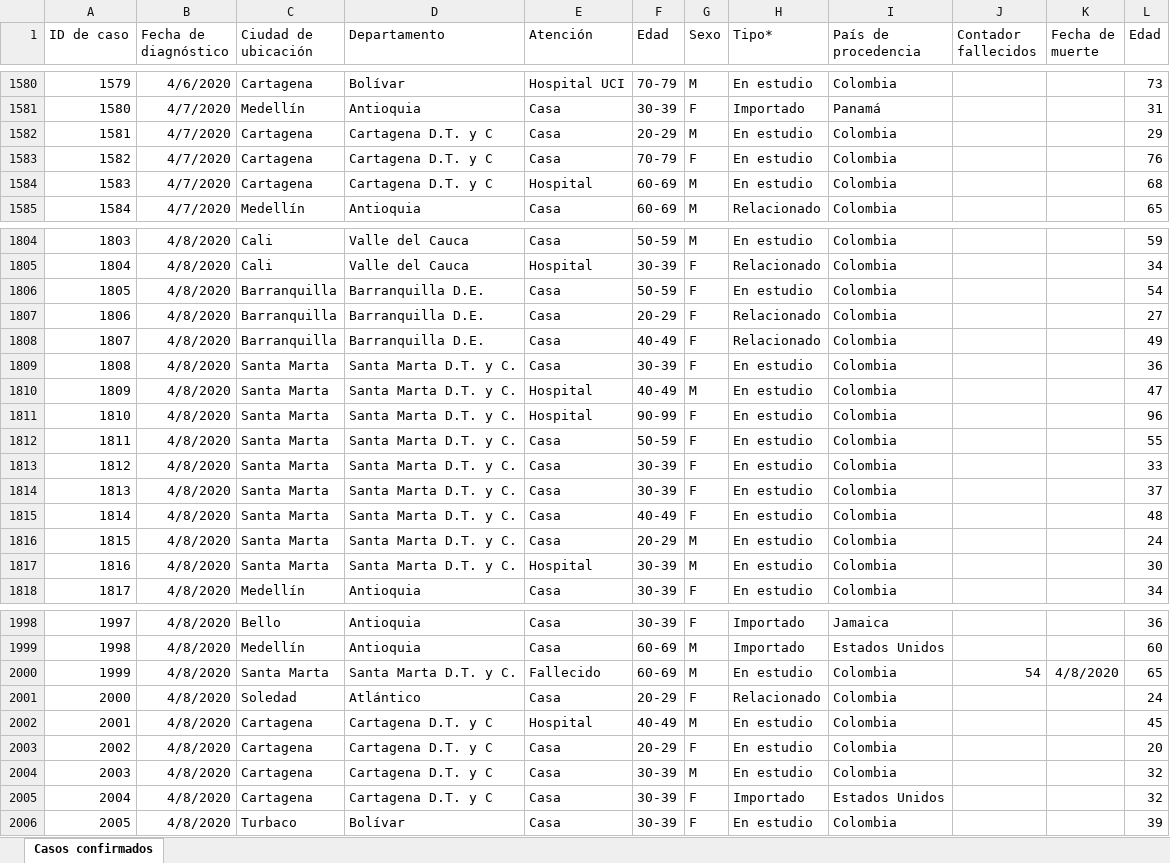
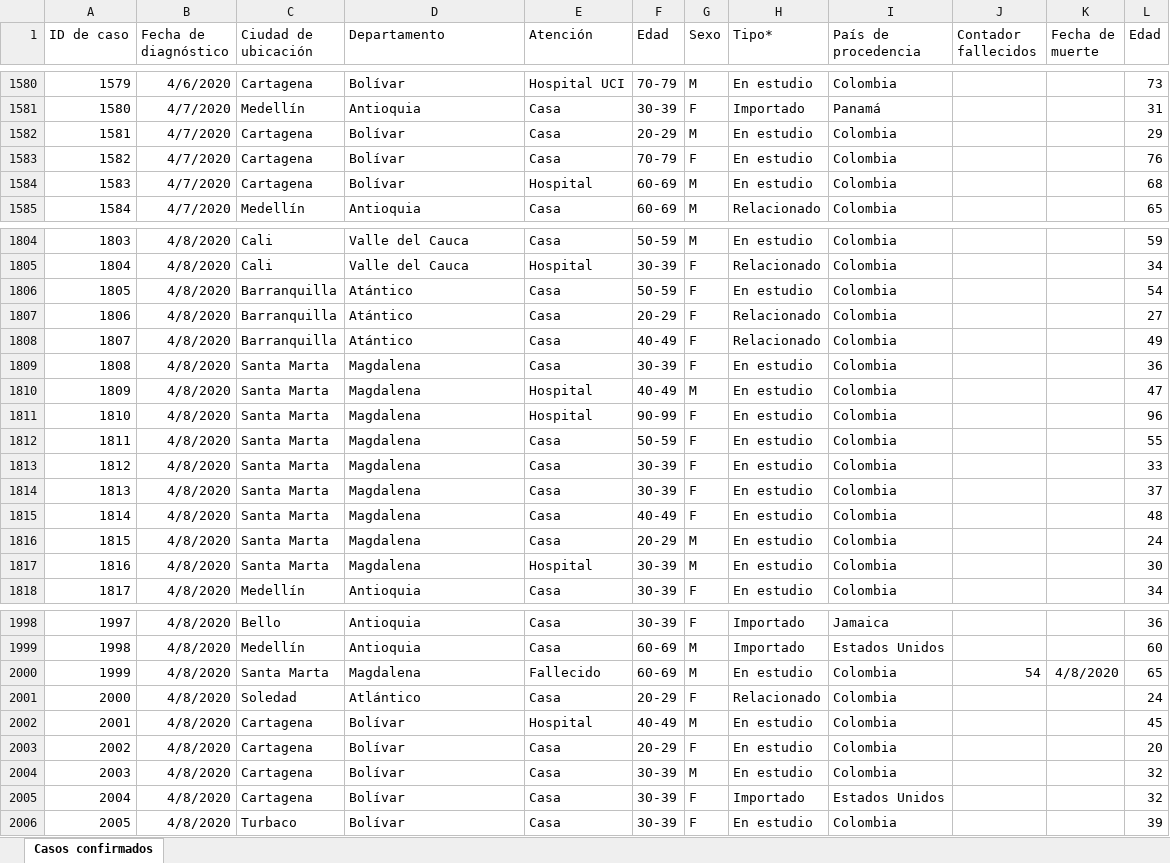
Before and after one commit to kyrosan/Covid-19-Colombia, an Excel workbook: Casos confirmados.xlsx, sheet Casos confirmados, drawn as a sheet; only a part is shown, gaps mark what is left out; values as stored, in another font and other column widths than the file's, no borders; the diff covers the shown part only; the diff names each change by its address in the sheet, - before the commit and + after, or states it on an @@ line.

Commit message:
Update Casos confirmados.xlsx

```diff
--- a/Casos confirmados.xlsx (sheet Casos confirmados)
+++ b/Casos confirmados.xlsx (sheet Casos confirmados)
-D1582:D1584 (Departamento): Cartagena D.T. y C
+D1582:D1584 (Departamento): Bolívar
-D1806:D1808 (Departamento): Barranquilla D.E.
+D1806:D1808 (Departamento): Atántico
-D1809:D1817 (Departamento): Santa Marta D.T. y C.
+D1809:D1817 (Departamento): Magdalena
-D2000 (Departamento): Santa Marta D.T. y C.
+D2000 (Departamento): Magdalena
-D2002:D2005 (Departamento): Cartagena D.T. y C
+D2002:D2005 (Departamento): Bolívar
```
Also changed, not shown: 13 edited cells elsewhere in this sheet.
